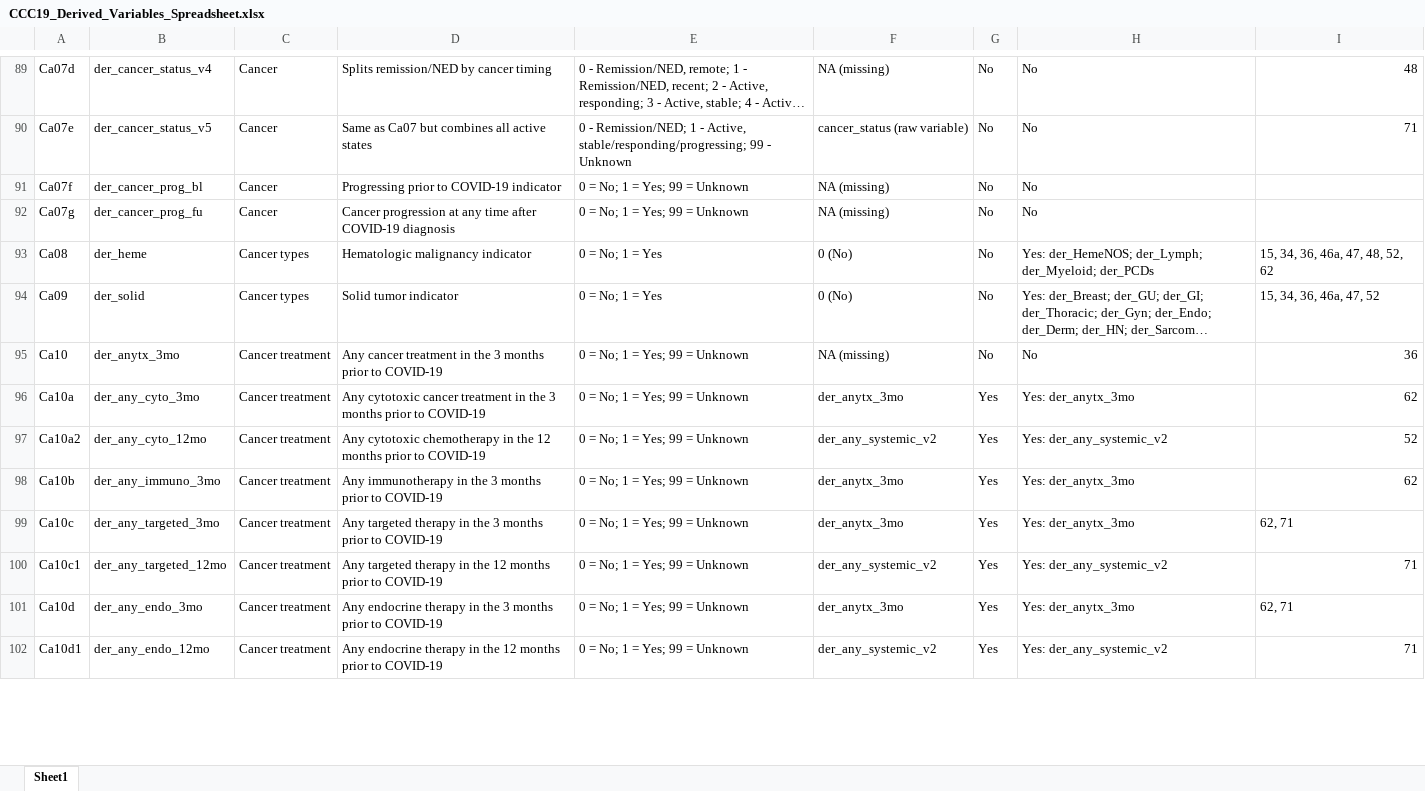
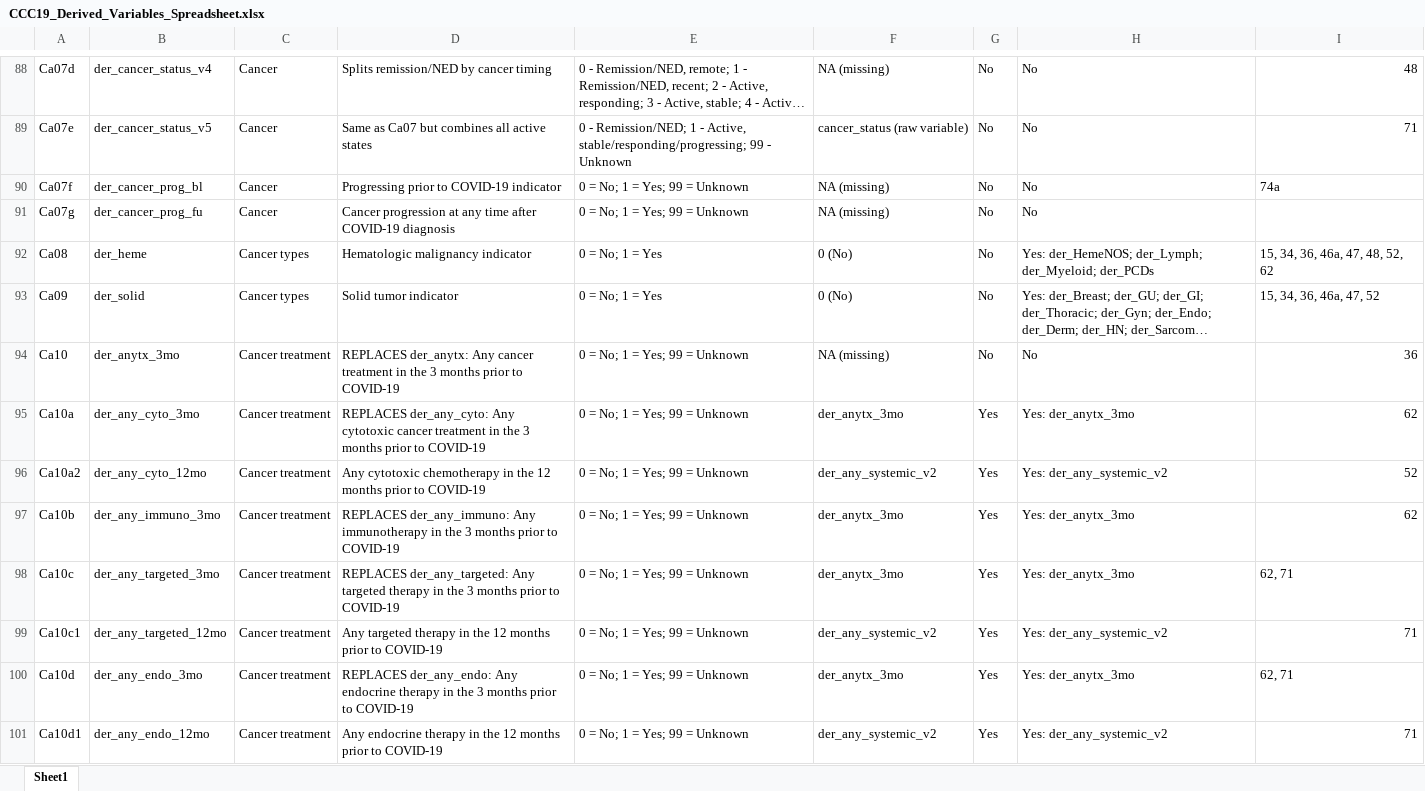
Before and after one commit to covidncancer/CCC19_dictionary, an Excel workbook: CCC19_Derived_Variables_Spreadsheet.xlsx, sheet Sheet1, drawn as a sheet; only a part is shown, gaps mark what is left out; long unchanged cells end in …; values as stored, in another font and other column widths than the file's, no borders; table styles not drawn; addresses are those after the commit; the diff covers the shown part only; the diff names each change by its address in the sheet, - before the commit and + after, or states it on an @@ line.

```diff
--- a/CCC19_Derived_Variables_Spreadsheet.xlsx (sheet Sheet1)
+++ b/CCC19_Derived_Variables_Spreadsheet.xlsx (sheet Sheet1)
-I90: (empty)
+I90: 74a
-D94: Any cancer…
+D94: REPLACES der_anytx: Any cancer…
-D95: Any cytotoxic…
+D95: REPLACES der_any_cyto: Any cytotoxic…
-D97: Any immunotherapy…
+D97: REPLACES der_any_immuno: Any immunotherapy…
-D98: Any targeted…
+D98: REPLACES der_any_targeted: Any targeted…
-D100: Any endocrine…
+D100: REPLACES der_any_endo: Any endocrine…
```
Also changed, not shown: 1 removed row, 1 moved row and 47 edited cells elsewhere in this sheet, 1 other file.
